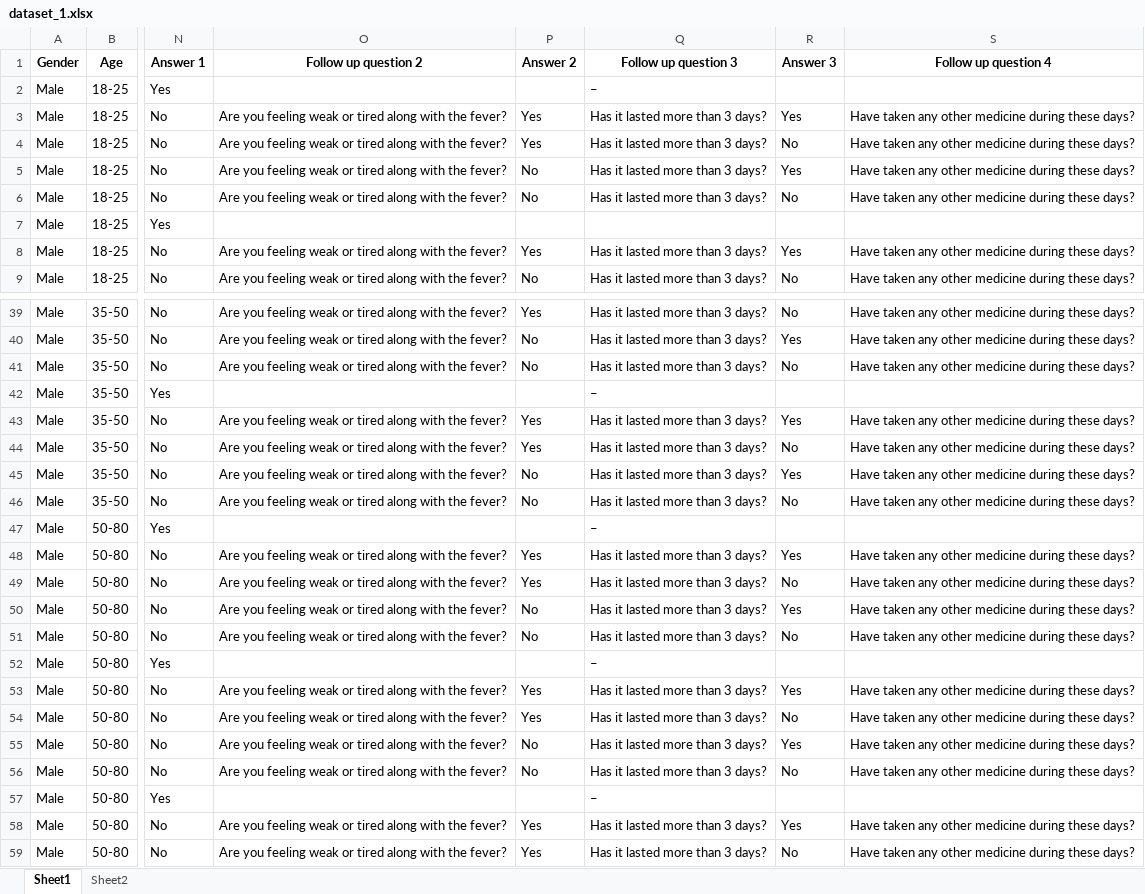
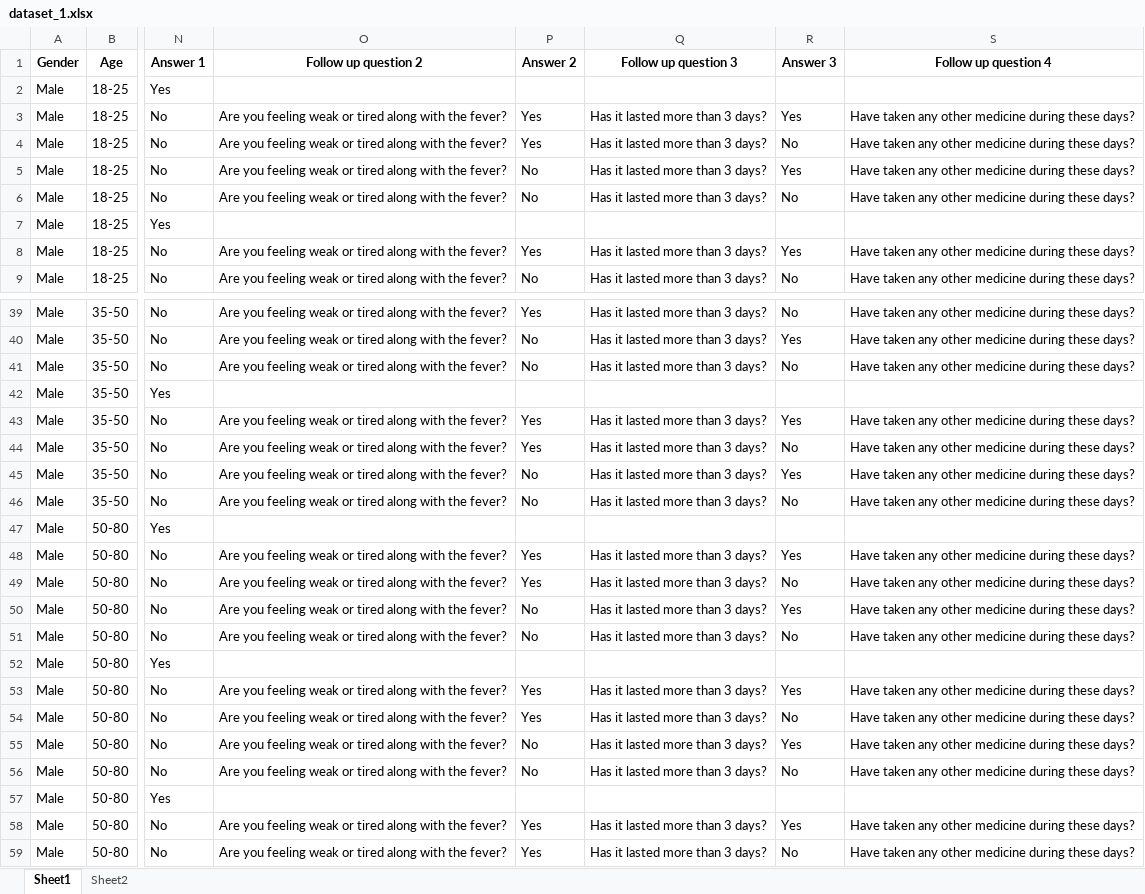
Before and after one commit to Gagana09/Smartmed-AI-based-medical-dispenser, an Excel workbook: dataset_1.xlsx, sheet Sheet1, drawn as a sheet; only a part is shown, gaps mark what is left out; values as stored, in another font and other column widths than the file's, no borders; the diff covers the shown part only; the diff names each change by its address in the sheet, - before the commit and + after, or states it on an @@ line.

```diff
--- a/dataset_1.xlsx (sheet Sheet1)
+++ b/dataset_1.xlsx (sheet Sheet1)
-Q2 (Follow up question 3): –
+Q2 (Follow up question 3): (empty)
-Q42 (Follow up question 3): –
+Q42 (Follow up question 3): (empty)
-Q47 (Follow up question 3): –
+Q47 (Follow up question 3): (empty)
-Q52 (Follow up question 3): –
+Q52 (Follow up question 3): (empty)
-Q57 (Follow up question 3): –
+Q57 (Follow up question 3): (empty)
```
Also changed, not shown: 6 edited cells elsewhere in this sheet, 3 other files.
